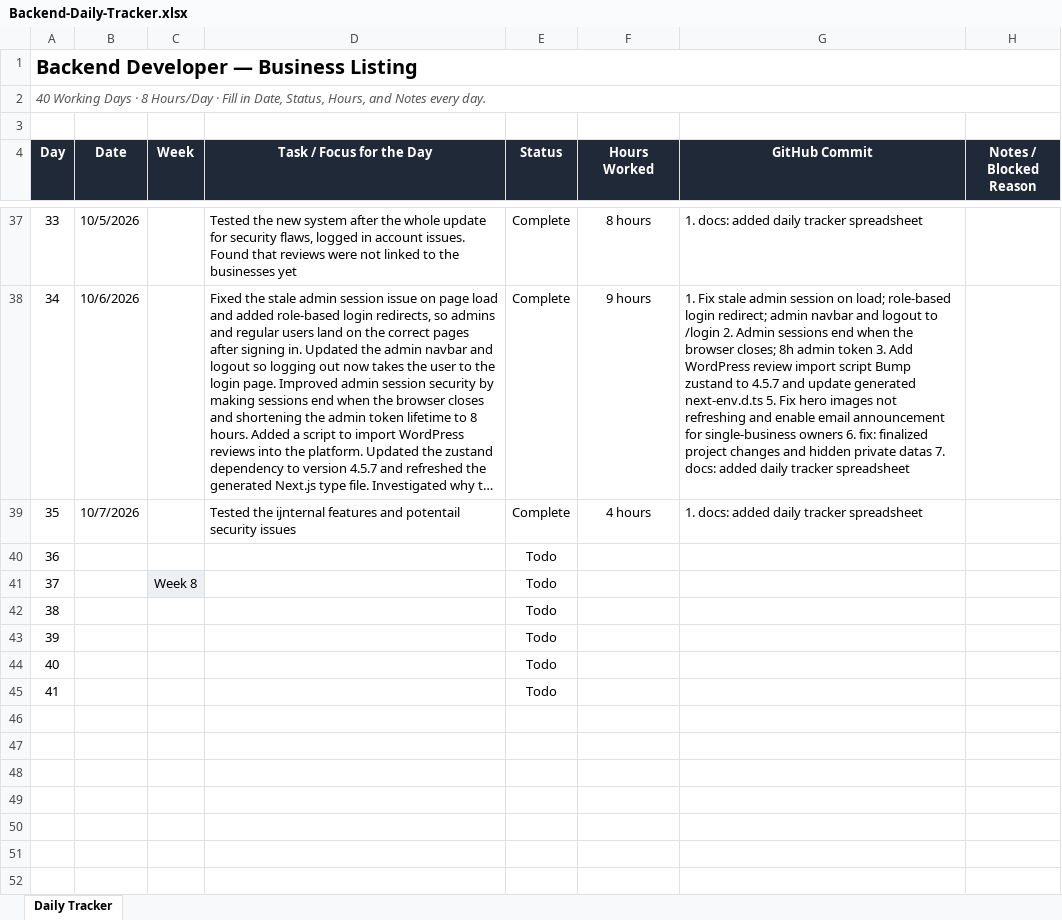
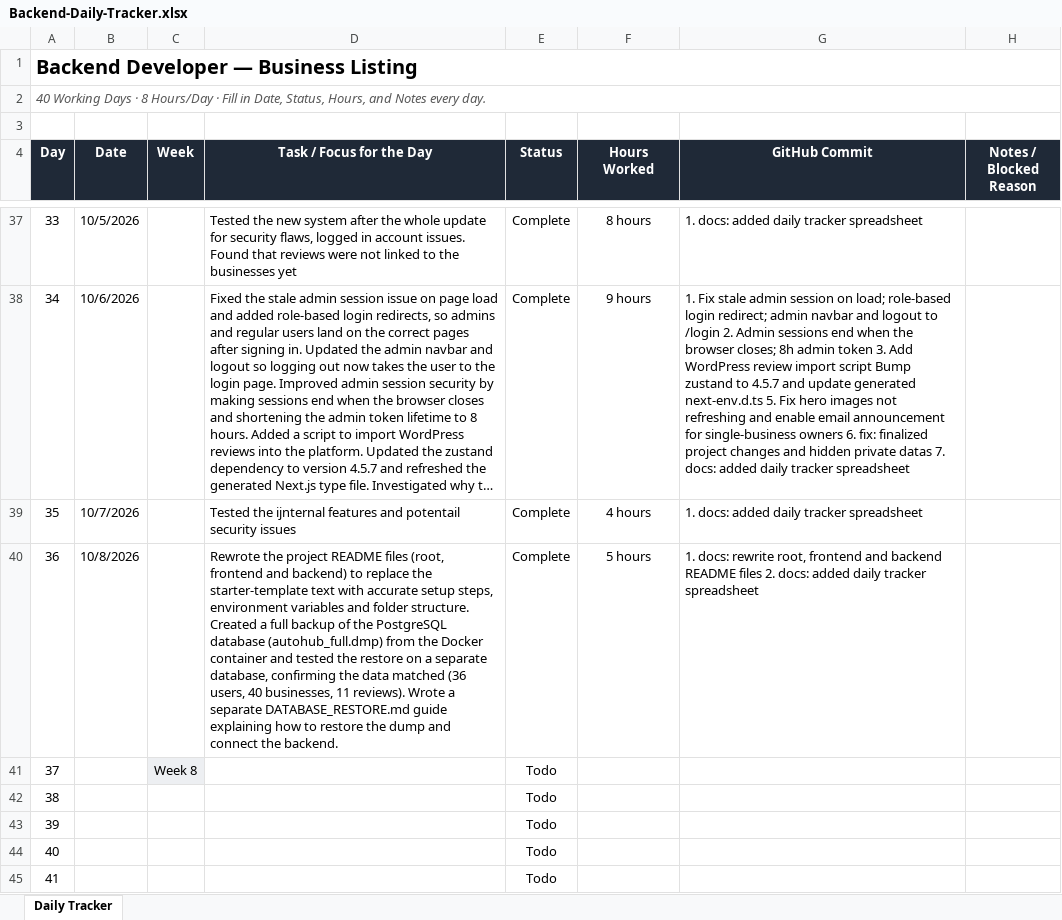
Before and after one commit to AdityaPudasaini/Business-Listing, an Excel workbook: backend/Backend-Daily-Tracker.xlsx, sheet Daily Tracker, drawn as a sheet; only a part is shown, gaps mark what is left out; long unchanged cells end in …; values as stored, in another font and other column widths than the file's, no borders; conditional formats not drawn; the diff names each change by its address in the sheet, - before the commit and + after, or states it on an @@ line.

Commit message:
docs: added daily tracker spreadsheet

```diff
--- a/backend/Backend-Daily-Tracker.xlsx (sheet Daily Tracker)
+++ b/backend/Backend-Daily-Tracker.xlsx (sheet Daily Tracker)
-B40 (Date): (empty)
+B40 (Date): 10/8/2026
-D40 (Task / Focus for the Day): (empty)
+D40 (Task / Focus for the Day): Rewrote the project README files (root, frontend and backend) to replace the starter-template text with accurate setup steps, environment variables and folder structure. Created a full backup of the PostgreSQL database (autohub_full.dmp) from the Docker container and tested the restore on a separate database, confirming the data matched (36 users, 40 businesses, 11 reviews). Wrote a separate DATABASE_RESTORE.md guide explaining how to restore the dump and connect the backend.
-E40 (Status): Todo
+E40 (Status): Complete
-F40 (Hours Worked): (empty)
+F40 (Hours Worked): 5 hours
-G40 (GitHub Commit): (empty)
+G40 (GitHub Commit): 1. docs: rewrite root, frontend and backend README files 2. docs: added daily tracker spreadsheet
```
